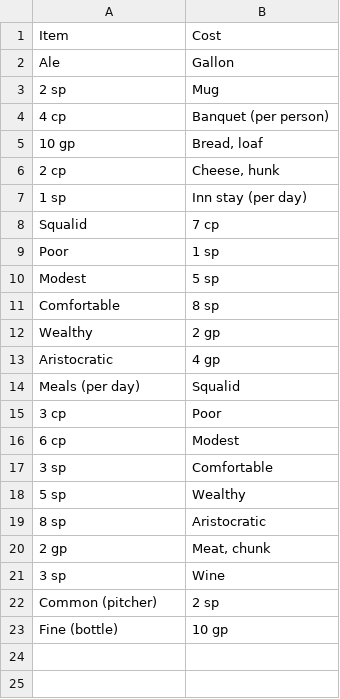
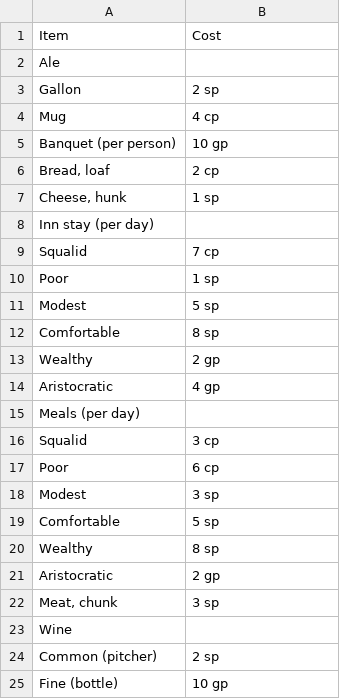
Before and after one commit to jendave/srd5, a CSV file: src/srd/tables/food-drink.csv, drawn as a sheet.

```diff
--- a/src/srd/tables/food-drink.csv
+++ b/src/srd/tables/food-drink.csv
@@ -1,8 +1,9 @@
 "Item","Cost"
-"Ale","Gallon"
-"2 sp","Mug"
-"4 cp","Banquet (per person)"
-"10 gp","Bread, loaf"
-"2 cp","Cheese, hunk"
-"1 sp","Inn stay (per day)"
+"Ale",""
+"Gallon","2 sp"
+"Mug","4 cp"
+"Banquet (per person)","10 gp"
+"Bread, loaf","2 cp"
+"Cheese, hunk","1 sp"
+"Inn stay (per day)",""
 "Squalid","7 cp"
@@ -13,10 +14,11 @@
 "Aristocratic","4 gp"
-"Meals (per day)","Squalid"
-"3 cp","Poor"
-"6 cp","Modest"
-"3 sp","Comfortable"
-"5 sp","Wealthy"
-"8 sp","Aristocratic"
-"2 gp","Meat, chunk"
-"3 sp","Wine"
+"Meals (per day)",""
+"Squalid","3 cp"
+"Poor","6 cp"
+"Modest","3 sp"
+"Comfortable","5 sp"
+"Wealthy","8 sp"
+"Aristocratic","2 gp"
+"Meat, chunk","3 sp"
+"Wine",""
 "Common (pitcher)","2 sp"
```
Also changed, not shown: src/srd/tables/adventuring-gear.csv, src/srd/tables/armor.csv, 6 other files.
